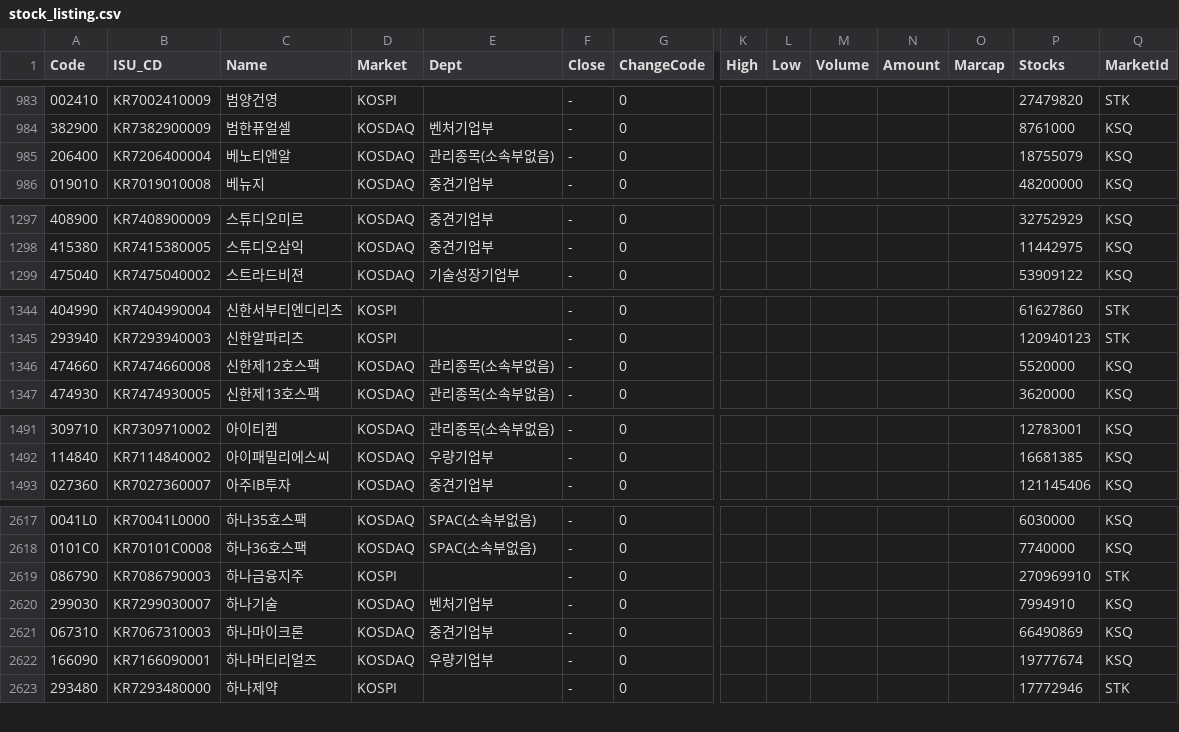
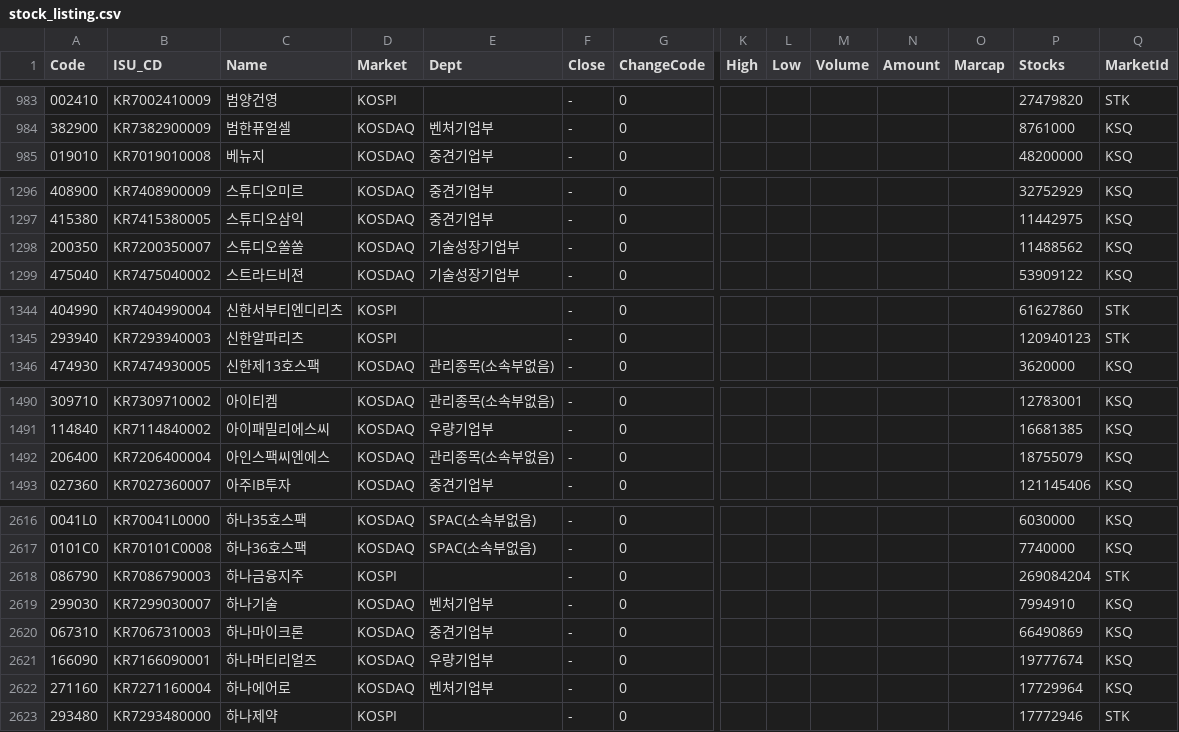
Before and after one commit to idea-hwan/kr-stock-portfolio, a CSV file: stock_data/stock_listing.csv, drawn as a sheet; only a part is shown, gaps mark what is left out; removed rows and columns are numbered as before the commit, all else as after; rows hold the shown columns only; the diff covers the shown part only; the diff names each change by its address in the sheet, - before the commit and + after, or states it on an @@ line.

Commit message:
auto: mcap_top_200/stock_listing 갱신 (2026Q3 재무 적재 전, 2026-11-23 09:35)

```diff
--- a/stock_data/stock_listing.csv
+++ b/stock_data/stock_listing.csv
-row 985: 206400 | KR7206400004 | 베노티앤알 | KOSDAQ | 관리종목(소속부없음) | - | 0 |  |  |  |  |  | 18755079 | KSQ
+row 1298: 200350 | KR7200350007 | 스튜디오쏠쏠 | KOSDAQ | 기술성장기업부 | - | 0 |  |  |  |  |  | 11488562 | KSQ
-row 1346: 474660 | KR7474660008 | 신한제12호스팩 | KOSDAQ | 관리종목(소속부없음) | - | 0 |  |  |  |  |  | 5520000 | KSQ
+row 1492: 206400 | KR7206400004 | 아인스팩씨엔에스 | KOSDAQ | 관리종목(소속부없음) | - | 0 |  |  |  |  |  | 18755079 | KSQ
-P2618 (Stocks): 270969910
+P2618 (Stocks): 269084204
+row 2622: 271160 | KR7271160004 | 하나에어로 | KOSDAQ | 벤처기업부 | - | 0 |  |  |  |  |  | 17729964 | KSQ
```
Also changed, not shown: 2 added rows, 3 removed rows and 64 edited cells elsewhere in this file.
